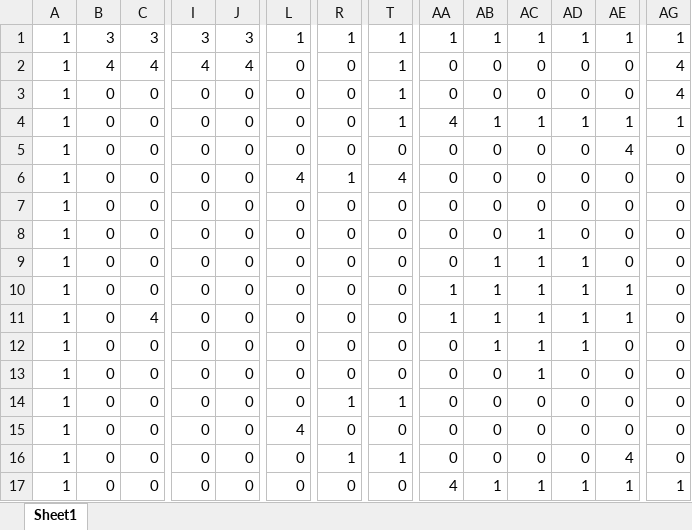
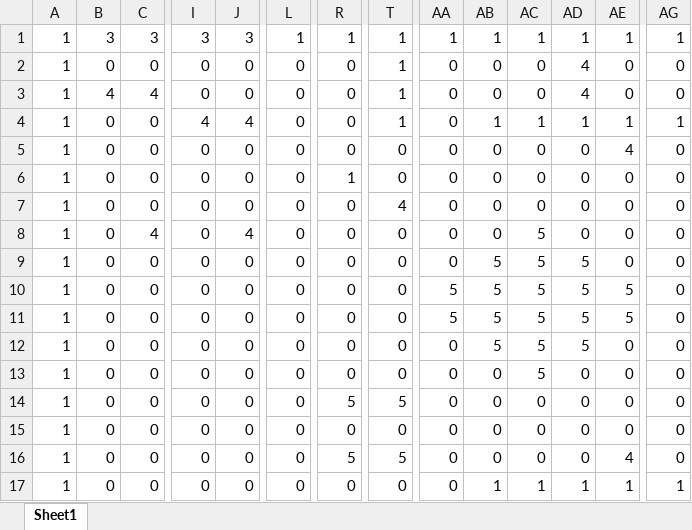
Before and after one commit to SGhirlandi/ABM_Evacuation, an Excel workbook: Floorplan_C.xlsx, sheet Sheet1, drawn as a sheet; only a part is shown, gaps mark what is left out; values as stored, in another font and other column widths than the file's, no borders; conditional formats not drawn; the diff covers the shown part only; the diff names each change by its address in the sheet, - before the commit and + after, or states it on an @@ line.

```diff
--- a/Floorplan_C.xlsx (sheet Sheet1)
+++ b/Floorplan_C.xlsx (sheet Sheet1)
-B2: 4
+B2: 0
-C2: 4
+C2: 0
-I2: 4
+I2: 0
-J2: 4
+J2: 0
-AD2:AD3: 0
+AD2:AD3: 4
-AG2:AG3: 4
+AG2:AG3: 0
-B3: 0
+B3: 4
-C3: 0
+C3: 4
-I4: 0
+I4: 4
-J4: 0
+J4: 4
-AA4: 4
+AA4: 0
-L6: 4
+L6: 0
-T6: 4
+T6: 0
-T7: 0
+T7: 4
-C8: 0
+C8: 4
-J8: 0
+J8: 4
-AC8:AC13: 1
+AC8:AC13: 5
-AB9:AB12: 1
+AB9:AB12: 5
-AD9:AD12: 1
+AD9:AD12: 5
-AA10:AA11: 1
+AA10:AA11: 5
-AE10:AE11: 1
+AE10:AE11: 5
-C11: 4
+C11: 0
-R14: 1
+R14: 5
-T14: 1
+T14: 5
-L15: 4
+L15: 0
-R16: 1
+R16: 5
-T16: 1
+T16: 5
-AA17: 4
+AA17: 0
```
Also changed, not shown: 24 edited cells elsewhere in this sheet, Floorplan_A.xlsx, Floorplan_B.xlsx, 1 other file.
